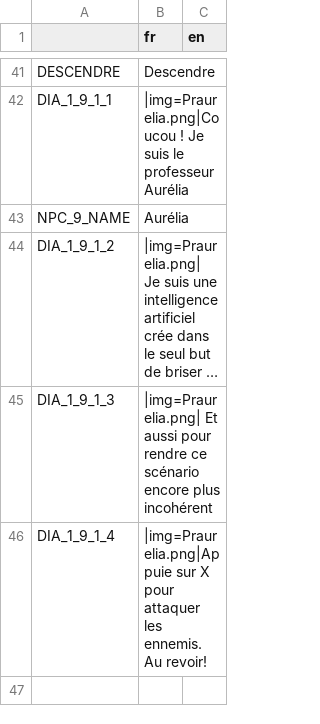
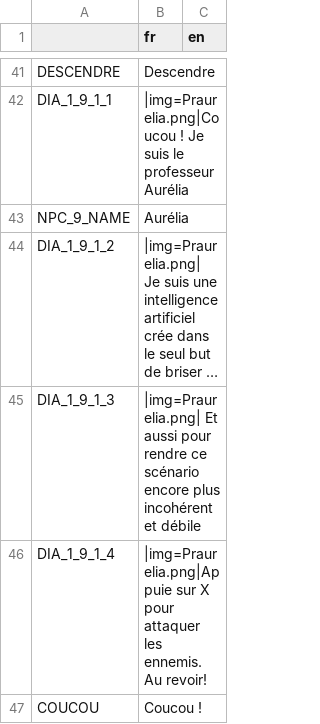
Before and after one commit to info-telecom-strasbourg/dionymph, a CSV file: Text/Dionymph localization - Sheet1.csv, drawn as a sheet; only a part is shown, gaps mark what is left out; long unchanged cells end in …; the diff names each change by its address in the sheet, - before the commit and + after, or states it on an @@ line.

```diff
--- a/Text/Dionymph localization - Sheet1.csv
+++ b/Text/Dionymph localization - Sheet1.csv
-B45 (fr): …plus incohérent
+B45 (fr): …plus incohérent et débile
+row 47: COUCOU | Coucou !
```
Also changed, not shown: 7 other files.
